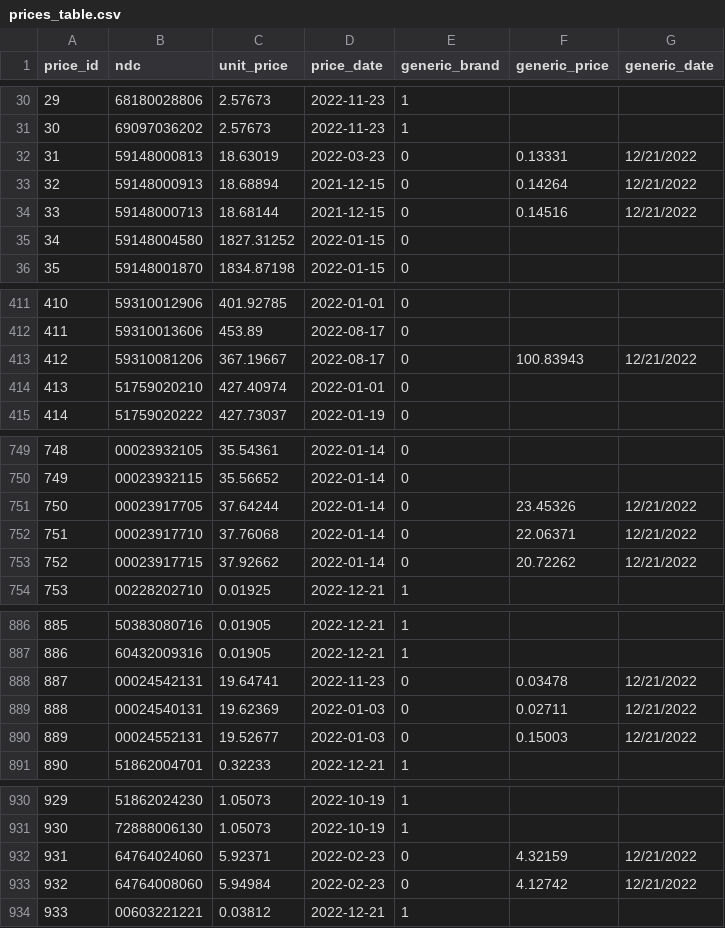
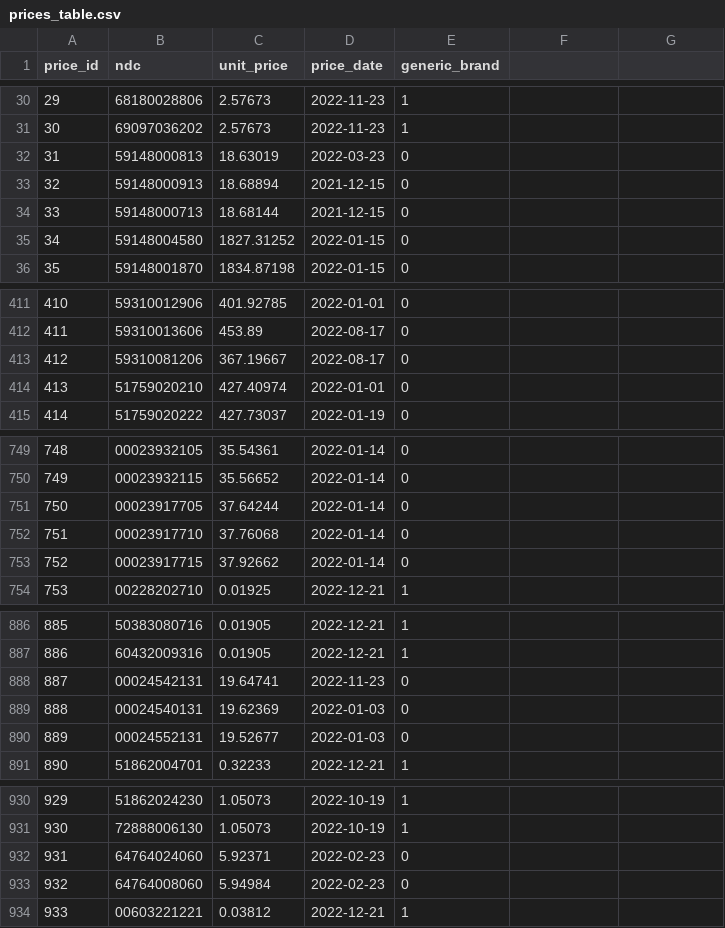
Before and after one commit to teamlunarlanding/Pharma-Drug-Surveillance, a CSV file: DataLibrary/prices_table.csv, drawn as a sheet; only a part is shown, gaps mark what is left out; the diff covers the shown part only.

```diff
--- a/DataLibrary/prices_table.csv
+++ b/DataLibrary/prices_table.csv
@@ -1 +1 @@
-price_id,ndc,unit_price,price_date,generic_brand,generic_price,generic_date
+price_id,ndc,unit_price,price_date,generic_brand
@@ -32,3 +32,3 @@ price_id,ndc,unit_price,price_date,generic_brand,generic_price,generic_date
-31,59148000813,18.63019,2022-03-23,0,0.13331,12/21/2022
-32,59148000913,18.68894,2021-12-15,0,0.14264,12/21/2022
-33,59148000713,18.68144,2021-12-15,0,0.14516,12/21/2022
+31,59148000813,18.63019,2022-03-23,0
+32,59148000913,18.68894,2021-12-15,0
+33,59148000713,18.68144,2021-12-15,0
@@ -413 +413 @@ price_id,ndc,unit_price,price_date,generic_brand,generic_price,generic_date
-412,59310081206,367.19667,2022-08-17,0,100.83943,12/21/2022
+412,59310081206,367.19667,2022-08-17,0
@@ -751,3 +751,3 @@ price_id,ndc,unit_price,price_date,generic_brand,generic_price,generic_date
-750,00023917705,37.64244,2022-01-14,0,23.45326,12/21/2022
-751,00023917710,37.76068,2022-01-14,0,22.06371,12/21/2022
-752,00023917715,37.92662,2022-01-14,0,20.72262,12/21/2022
+750,00023917705,37.64244,2022-01-14,0
+751,00023917710,37.76068,2022-01-14,0
+752,00023917715,37.92662,2022-01-14,0
@@ -888,3 +888,3 @@ price_id,ndc,unit_price,price_date,generic_brand,generic_price,generic_date
-887,00024542131,19.64741,2022-11-23,0,0.03478,12/21/2022
-888,00024540131,19.62369,2022-01-03,0,0.02711,12/21/2022
-889,00024552131,19.52677,2022-01-03,0,0.15003,12/21/2022
+887,00024542131,19.64741,2022-11-23,0
+888,00024540131,19.62369,2022-01-03,0
+889,00024552131,19.52677,2022-01-03,0
@@ -932,2 +932,2 @@ price_id,ndc,unit_price,price_date,generic_brand,generic_price,generic_date
-931,64764024060,5.92371,2022-02-23,0,4.32159,12/21/2022
-932,64764008060,5.94984,2022-02-23,0,4.12742,12/21/2022
+931,64764024060,5.92371,2022-02-23,0
+932,64764008060,5.94984,2022-02-23,0
```
Also changed, not shown: 34 edited cells elsewhere in this file, 5 other files.
